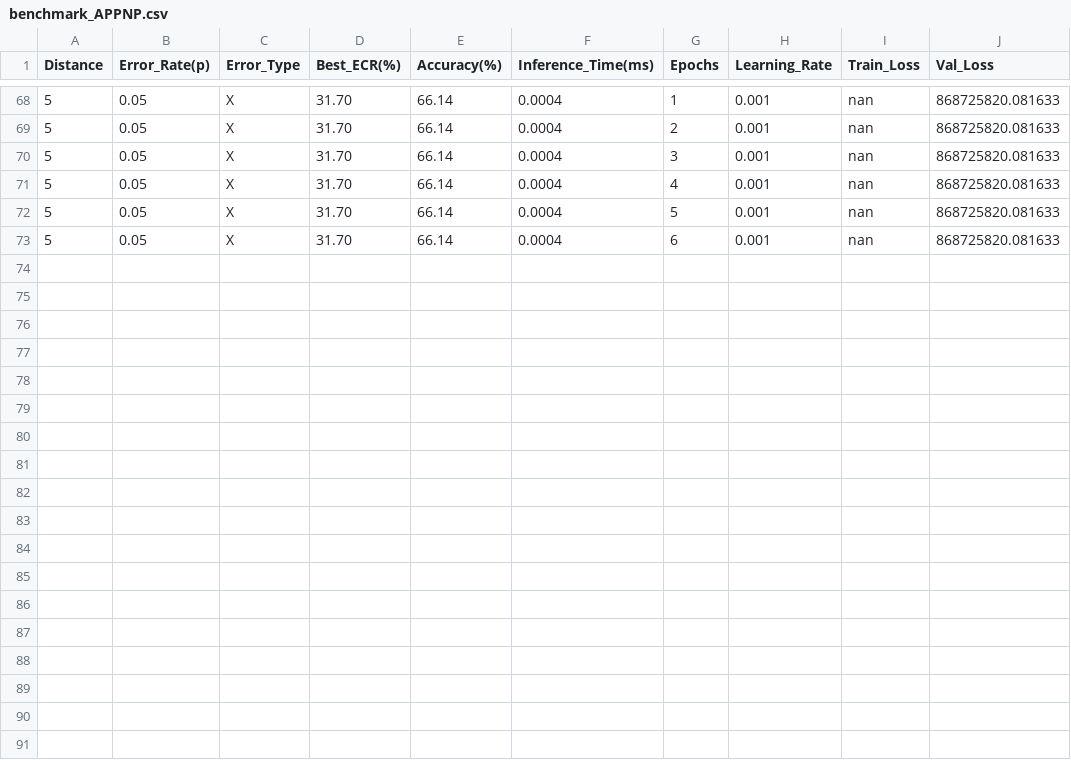
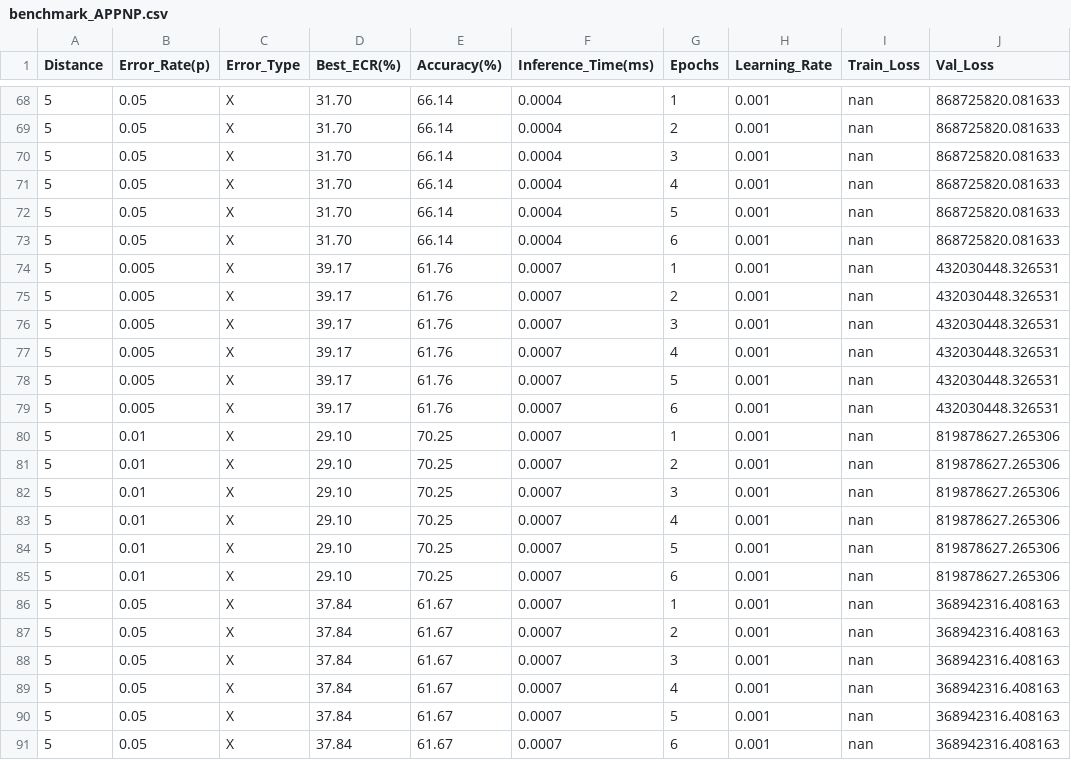
Before and after one commit to 25thDivision/KCS, a CSV file: stim_simulation/results/color_code/realistic/dp0.001_mf0.01_rf0.01_gd0.008/benchmark_APPNP.csv, drawn as a sheet; only a part is shown, gaps mark what is left out; the diff names each change by its address in the sheet, - before the commit and + after, or states it on an @@ line.

```diff
--- a/stim_simulation/results/color_code/realistic/dp0.001_mf0.01_rf0.01_gd0.008/benchmark_APPNP.csv
+++ b/stim_simulation/results/color_code/realistic/dp0.001_mf0.01_rf0.01_gd0.008/benchmark_APPNP.csv
+row 74: 5 | 0.005 | X | 39.17 | 61.76 | 0.0007 | 1 | 0.001 | nan | 432030448.326531
+row 75: 5 | 0.005 | X | 39.17 | 61.76 | 0.0007 | 2 | 0.001 | nan | 432030448.326531
+row 76: 5 | 0.005 | X | 39.17 | 61.76 | 0.0007 | 3 | 0.001 | nan | 432030448.326531
+row 77: 5 | 0.005 | X | 39.17 | 61.76 | 0.0007 | 4 | 0.001 | nan | 432030448.326531
+row 78: 5 | 0.005 | X | 39.17 | 61.76 | 0.0007 | 5 | 0.001 | nan | 432030448.326531
+row 79: 5 | 0.005 | X | 39.17 | 61.76 | 0.0007 | 6 | 0.001 | nan | 432030448.326531
+row 80: 5 | 0.01 | X | 29.10 | 70.25 | 0.0007 | 1 | 0.001 | nan | 819878627.265306
+row 81: 5 | 0.01 | X | 29.10 | 70.25 | 0.0007 | 2 | 0.001 | nan | 819878627.265306
+row 82: 5 | 0.01 | X | 29.10 | 70.25 | 0.0007 | 3 | 0.001 | nan | 819878627.265306
+row 83: 5 | 0.01 | X | 29.10 | 70.25 | 0.0007 | 4 | 0.001 | nan | 819878627.265306
+row 84: 5 | 0.01 | X | 29.10 | 70.25 | 0.0007 | 5 | 0.001 | nan | 819878627.265306
+row 85: 5 | 0.01 | X | 29.10 | 70.25 | 0.0007 | 6 | 0.001 | nan | 819878627.265306
+row 86: 5 | 0.05 | X | 37.84 | 61.67 | 0.0007 | 1 | 0.001 | nan | 368942316.408163
+row 87: 5 | 0.05 | X | 37.84 | 61.67 | 0.0007 | 2 | 0.001 | nan | 368942316.408163
+row 88: 5 | 0.05 | X | 37.84 | 61.67 | 0.0007 | 3 | 0.001 | nan | 368942316.408163
+row 89: 5 | 0.05 | X | 37.84 | 61.67 | 0.0007 | 4 | 0.001 | nan | 368942316.408163
+row 90: 5 | 0.05 | X | 37.84 | 61.67 | 0.0007 | 5 | 0.001 | nan | 368942316.408163
+row 91: 5 | 0.05 | X | 37.84 | 61.67 | 0.0007 | 6 | 0.001 | nan | 368942316.408163
```
Also changed, not shown: stim_simulation/results/color_code/realistic/dp0.001_mf0.01_rf0.01_gd0.008/benchmark_GAT.csv, stim_simulation/results/color_code/realistic/dp0.001_mf0.01_rf0.01_gd0.008/benchmark_GNN.csv, 9 other files.
